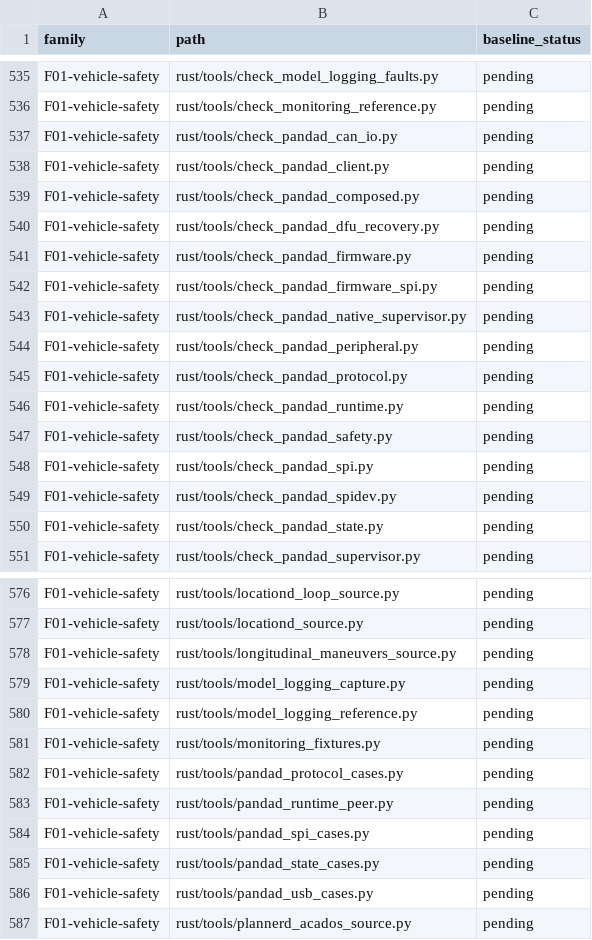
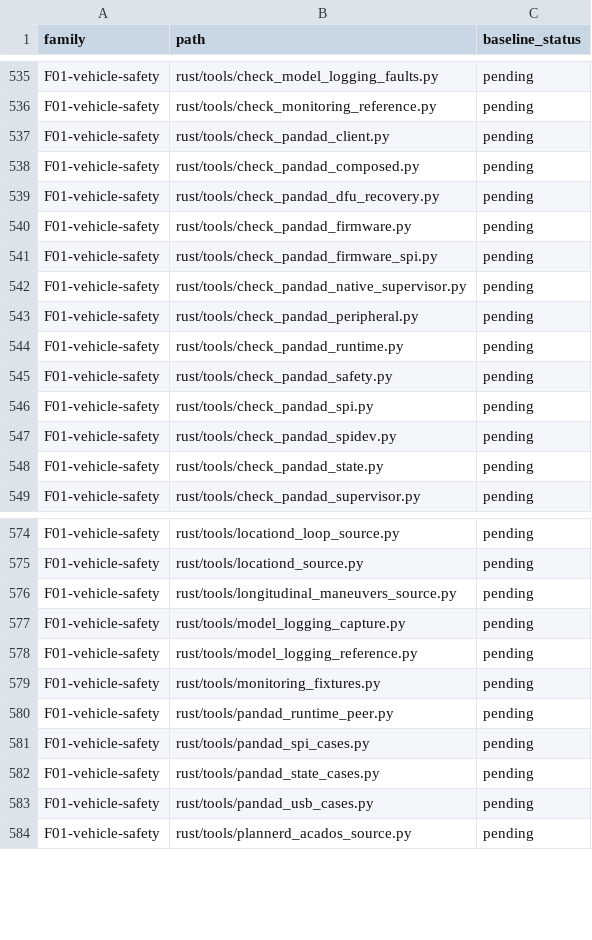
Before and after one commit to bin9208/openpilot-rust, a TSV file: docs/naver/rust-repository-python-retirement-296-families.tsv, drawn as a sheet; only a part is shown, gaps mark what is left out.

```diff
--- a/docs/naver/rust-repository-python-retirement-296-families.tsv
+++ b/docs/naver/rust-repository-python-retirement-296-families.tsv
@@ -536,3 +536,2 @@ F01-vehicle-safety	rust/tools/check_model_logging_faults.py	pending
 F01-vehicle-safety	rust/tools/check_monitoring_reference.py	pending
-F01-vehicle-safety	rust/tools/check_pandad_can_io.py	pending
 F01-vehicle-safety	rust/tools/check_pandad_client.py	pending
@@ -544,3 +543,2 @@ F01-vehicle-safety	rust/tools/check_pandad_native_supervisor.py	pending
 F01-vehicle-safety	rust/tools/check_pandad_peripheral.py	pending
-F01-vehicle-safety	rust/tools/check_pandad_protocol.py	pending
 F01-vehicle-safety	rust/tools/check_pandad_runtime.py	pending
@@ -581,3 +579,2 @@ F01-vehicle-safety	rust/tools/model_logging_reference.py	pending
 F01-vehicle-safety	rust/tools/monitoring_fixtures.py	pending
-F01-vehicle-safety	rust/tools/pandad_protocol_cases.py	pending
 F01-vehicle-safety	rust/tools/pandad_runtime_peer.py	pending
```
Also changed, not shown: docs/naver/rust-repository-python-retirement-296-inventory.tsv, 5 other files.
